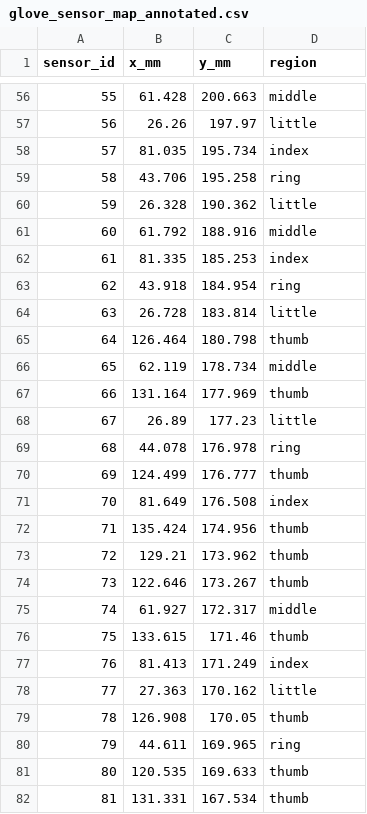
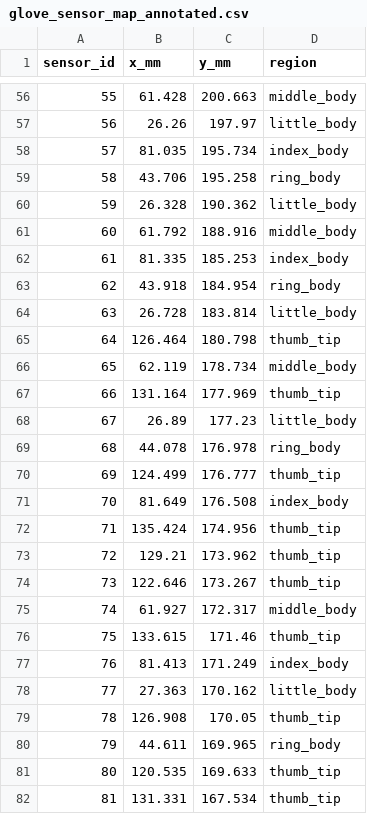
Before and after one commit to tonyzhang-maschine/bendlab_arduino_master, a CSV file: playground/glove_sensor_map_annotated.csv, drawn as a sheet; only a part is shown, gaps mark what is left out; the diff covers the shown part only.

Commit message:
feat: Add tip/body regions and data frame index assignment
Major improvements to sensor mapping system:

1. Enhanced Annotation Tool (annotate_sensors.py):
   - Split finger regions into tip and body (11 total regions)
   - Thumb/Index/Middle/Ring/Little: each has tip + body
   - Updated UI with paired buttons for better organization
   - Different colors for tips (bright) vs bodies (darker)

2. Data Frame Index Assignment Tool (assign_dataframe_indices.py):
   - Maps sensor_id to data_frame_index (byte position in 272-byte frame)
   - Finger bodies: Share single index (210, 213, 216, 219, 222)
   - Finger tips: Unique indices, 4x3 grid, row-major sorting
   - Palm: 72 indices mapped, sorted by position
   - Handles hardware discrepancies gracefully

3. Completed Sensor Annotations:
   - glove_sensor_map_annotated.csv: Updated with tip/body regions
   - glove_sensor_map_with_indices.csv: Final output with data_frame_index
   - 162/165 sensors mapped (98.2% coverage)
   - 3 palm sensors unassigned due to hardware/doc mismatch

4. Documentation:
   - DATAFRAME_INDEX_ASSIGNMENT.md: Complete mapping guide
   - Updated ANNOTATION_QUICKSTART.md: Tip/body workflow

Results:
- All finger sensors fully assigned
- Palm: 72/75 sensors assigned (3 exceed documentation)
- Ready for integration with real-time visualization
- Unassigned sensors marked with -1 for manual filtering

```diff
--- a/playground/glove_sensor_map_annotated.csv
+++ b/playground/glove_sensor_map_annotated.csv
@@ -56,27 +56,27 @@ sensor_id,x_mm,y_mm,region
-55,61.428,200.663,middle
-56,26.26,197.97,little
-57,81.035,195.734,index
-58,43.706,195.258,ring
-59,26.328,190.362,little
-60,61.792,188.916,middle
-61,81.335,185.253,index
-62,43.918,184.954,ring
-63,26.728,183.814,little
-64,126.464,180.798,thumb
-65,62.119,178.734,middle
-66,131.164,177.969,thumb
-67,26.89,177.23,little
-68,44.078,176.978,ring
-69,124.499,176.777,thumb
-70,81.649,176.508,index
-71,135.424,174.956,thumb
-72,129.21,173.962,thumb
-73,122.646,173.267,thumb
-74,61.927,172.317,middle
-75,133.615,171.46,thumb
-76,81.413,171.249,index
-77,27.363,170.162,little
-78,126.908,170.05,thumb
-79,44.611,169.965,ring
-80,120.535,169.633,thumb
-81,131.331,167.534,thumb
+55,61.428,200.663,middle_body
+56,26.26,197.97,little_body
+57,81.035,195.734,index_body
+58,43.706,195.258,ring_body
+59,26.328,190.362,little_body
+60,61.792,188.916,middle_body
+61,81.335,185.253,index_body
+62,43.918,184.954,ring_body
+63,26.728,183.814,little_body
+64,126.464,180.798,thumb_tip
+65,62.119,178.734,middle_body
+66,131.164,177.969,thumb_tip
+67,26.89,177.23,little_body
+68,44.078,176.978,ring_body
+69,124.499,176.777,thumb_tip
+70,81.649,176.508,index_body
+71,135.424,174.956,thumb_tip
+72,129.21,173.962,thumb_tip
+73,122.646,173.267,thumb_tip
+74,61.927,172.317,middle_body
+75,133.615,171.46,thumb_tip
+76,81.413,171.249,index_body
+77,27.363,170.162,little_body
+78,126.908,170.05,thumb_tip
+79,44.611,169.965,ring_body
+80,120.535,169.633,thumb_tip
+81,131.331,167.534,thumb_tip
```
Also changed, not shown: 63 edited cells elsewhere in this file, 5 other files.
